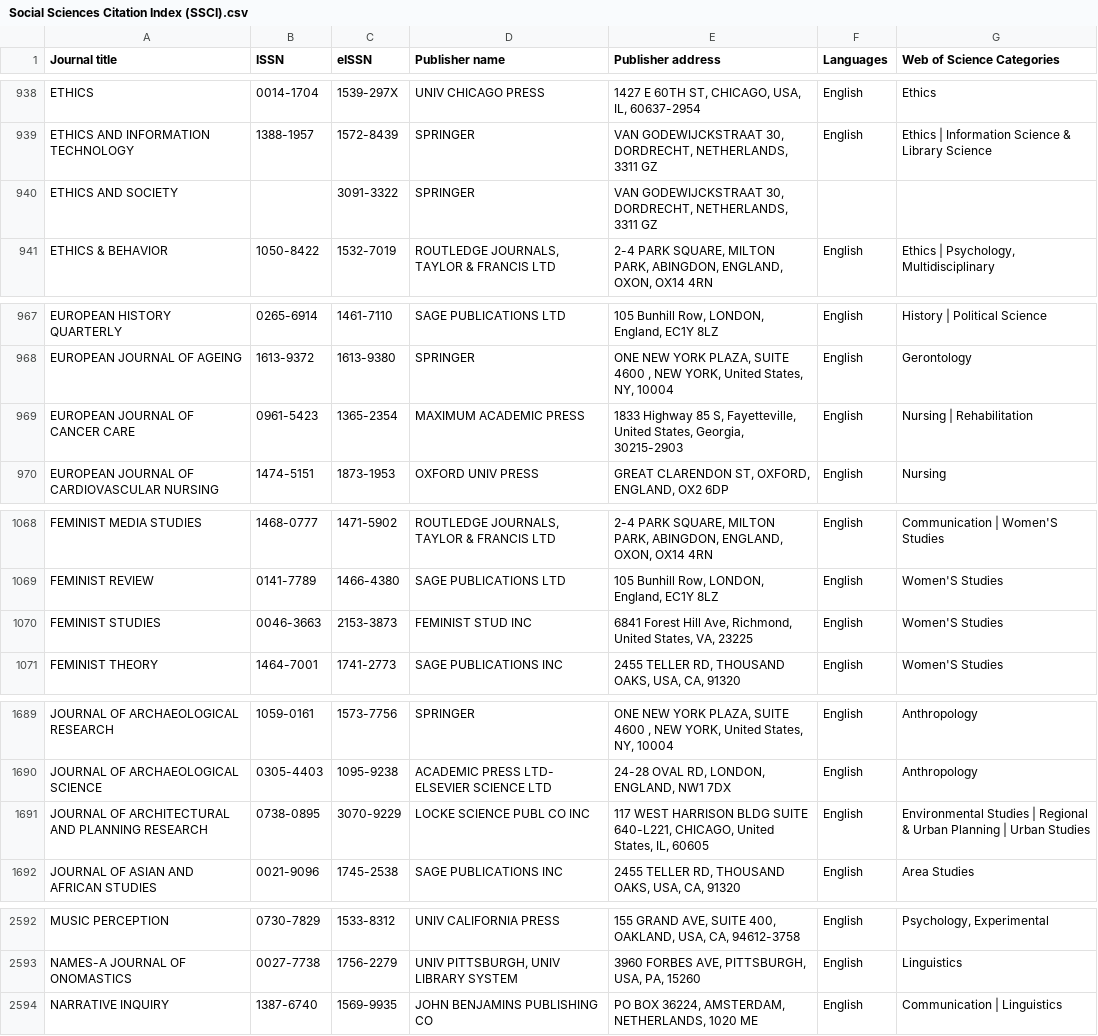
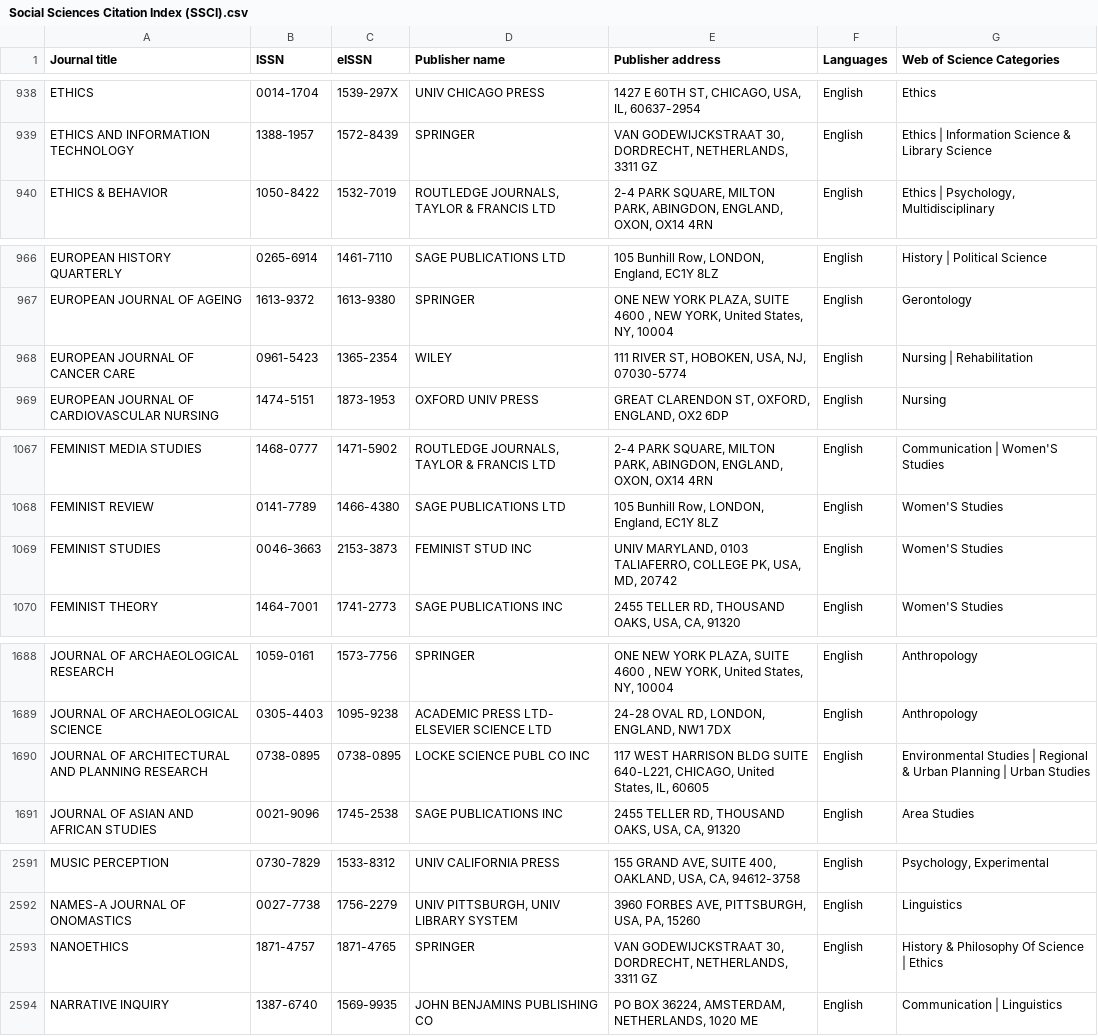
Before and after one commit to stonecanon/ailatest-journal, a CSV file: list/Social Sciences Citation Index (SSCI).csv, drawn as a sheet; only a part is shown, gaps mark what is left out.

```diff
--- a/list/Social Sciences Citation Index (SSCI).csv
+++ b/list/Social Sciences Citation Index (SSCI).csv
@@ -939,3 +939,2 @@
 "ETHICS AND INFORMATION TECHNOLOGY","1388-1957","1572-8439","SPRINGER","VAN GODEWIJCKSTRAAT 30, DORDRECHT, NETHERLANDS, 3311 GZ","English","Ethics | Information Science & Library Science"
-"ETHICS AND SOCIETY","","3091-3322","SPRINGER","VAN GODEWIJCKSTRAAT 30, DORDRECHT, NETHERLANDS, 3311 GZ","",""
 "ETHICS & BEHAVIOR","1050-8422","1532-7019","ROUTLEDGE JOURNALS, TAYLOR & FRANCIS LTD","2-4 PARK SQUARE, MILTON PARK, ABINGDON, ENGLAND, OXON, OX14 4RN","English","Ethics | Psychology, Multidisciplinary"
@@ -968,3 +967,3 @@
 "EUROPEAN JOURNAL OF AGEING","1613-9372","1613-9380","SPRINGER","ONE NEW YORK PLAZA, SUITE 4600 , NEW YORK, United States, NY, 10004","English","Gerontology"
-"EUROPEAN JOURNAL OF CANCER CARE","0961-5423","1365-2354","MAXIMUM ACADEMIC PRESS","1833 Highway 85 S, Fayetteville, United States, Georgia, 30215-2903","English","Nursing | Rehabilitation"
+"EUROPEAN JOURNAL OF CANCER CARE","0961-5423","1365-2354","WILEY","111 RIVER ST, HOBOKEN, USA, NJ, 07030-5774","English","Nursing | Rehabilitation"
 "EUROPEAN JOURNAL OF CARDIOVASCULAR NURSING","1474-5151","1873-1953","OXFORD UNIV PRESS","GREAT CLARENDON ST, OXFORD, ENGLAND, OX2 6DP","English","Nursing"
@@ -1069,3 +1068,3 @@
 "FEMINIST REVIEW","0141-7789","1466-4380","SAGE PUBLICATIONS LTD","105 Bunhill Row, LONDON, England, EC1Y 8LZ","English","Women'S Studies"
-"FEMINIST STUDIES","0046-3663","2153-3873","FEMINIST STUD INC","6841 Forest Hill Ave, Richmond, United States, VA, 23225","English","Women'S Studies"
+"FEMINIST STUDIES","0046-3663","2153-3873","FEMINIST STUD INC","UNIV MARYLAND, 0103 TALIAFERRO, COLLEGE PK, USA, MD, 20742","English","Women'S Studies"
 "FEMINIST THEORY","1464-7001","1741-2773","SAGE PUBLICATIONS INC","2455 TELLER RD, THOUSAND OAKS, USA, CA, 91320","English","Women'S Studies"
@@ -1690,3 +1689,3 @@
 "JOURNAL OF ARCHAEOLOGICAL SCIENCE","0305-4403","1095-9238","ACADEMIC PRESS LTD- ELSEVIER SCIENCE LTD","24-28 OVAL RD, LONDON, ENGLAND, NW1 7DX","English","Anthropology"
-"JOURNAL OF ARCHITECTURAL AND PLANNING RESEARCH","0738-0895","3070-9229","LOCKE SCIENCE PUBL CO INC","117 WEST HARRISON BLDG SUITE 640-L221, CHICAGO, United States, IL, 60605","English","Environmental Studies | Regional & Urban Planning | Urban Studies"
+"JOURNAL OF ARCHITECTURAL AND PLANNING RESEARCH","0738-0895","0738-0895","LOCKE SCIENCE PUBL CO INC","117 WEST HARRISON BLDG SUITE 640-L221, CHICAGO, United States, IL, 60605","English","Environmental Studies | Regional & Urban Planning | Urban Studies"
 "JOURNAL OF ASIAN AND AFRICAN STUDIES","0021-9096","1745-2538","SAGE PUBLICATIONS INC","2455 TELLER RD, THOUSAND OAKS, USA, CA, 91320","English","Area Studies"
@@ -2593,2 +2592,3 @@
 "NAMES-A JOURNAL OF ONOMASTICS","0027-7738","1756-2279","UNIV PITTSBURGH, UNIV LIBRARY SYSTEM","3960 FORBES AVE, PITTSBURGH, USA, PA, 15260","English","Linguistics"
+"NANOETHICS","1871-4757","1871-4765","SPRINGER","VAN GODEWIJCKSTRAAT 30, DORDRECHT, NETHERLANDS, 3311 GZ","English","History & Philosophy Of Science | Ethics"
 "NARRATIVE INQUIRY","1387-6740","1569-9935","JOHN BENJAMINS PUBLISHING CO","PO BOX 36224, AMSTERDAM, NETHERLANDS, 1020 ME","English","Communication | Linguistics"
```
Also changed, not shown: list/Arts & Humanities Citation Index (AHCI).csv, 16 other files.
